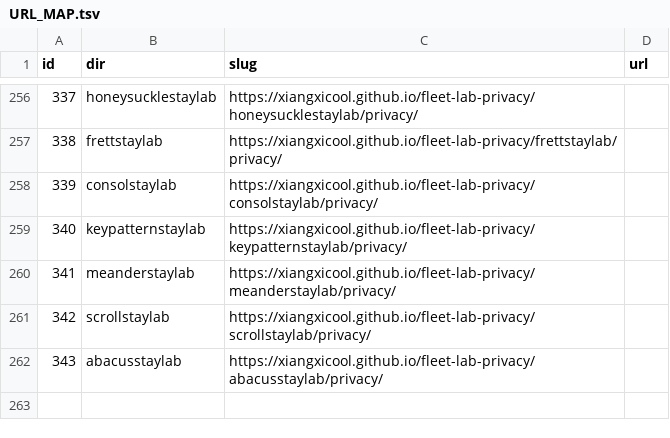
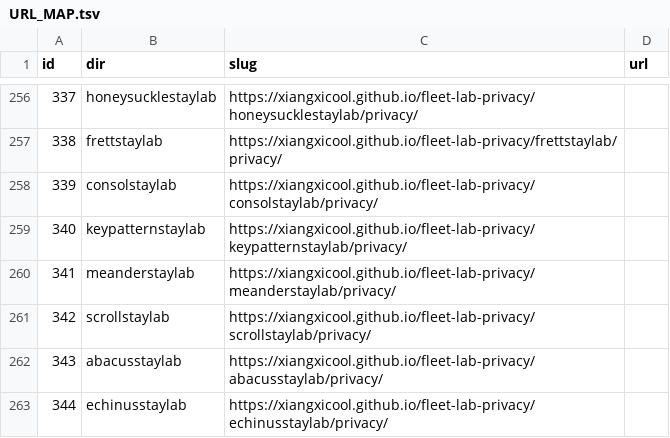
Before and after one commit to xiangxicool/fleet-lab-privacy, a TSV file: URL_MAP.tsv, drawn as a sheet; only a part is shown, gaps mark what is left out; the diff names each change by its address in the sheet, - before the commit and + after, or states it on an @@ line.

```diff
--- a/URL_MAP.tsv
+++ b/URL_MAP.tsv
+row 263: 344 | echinusstaylab | https://xiangxicool.github.io/fleet-lab-privacy/echinusstaylab/privacy/
```
Also changed, not shown: 1 other file.
